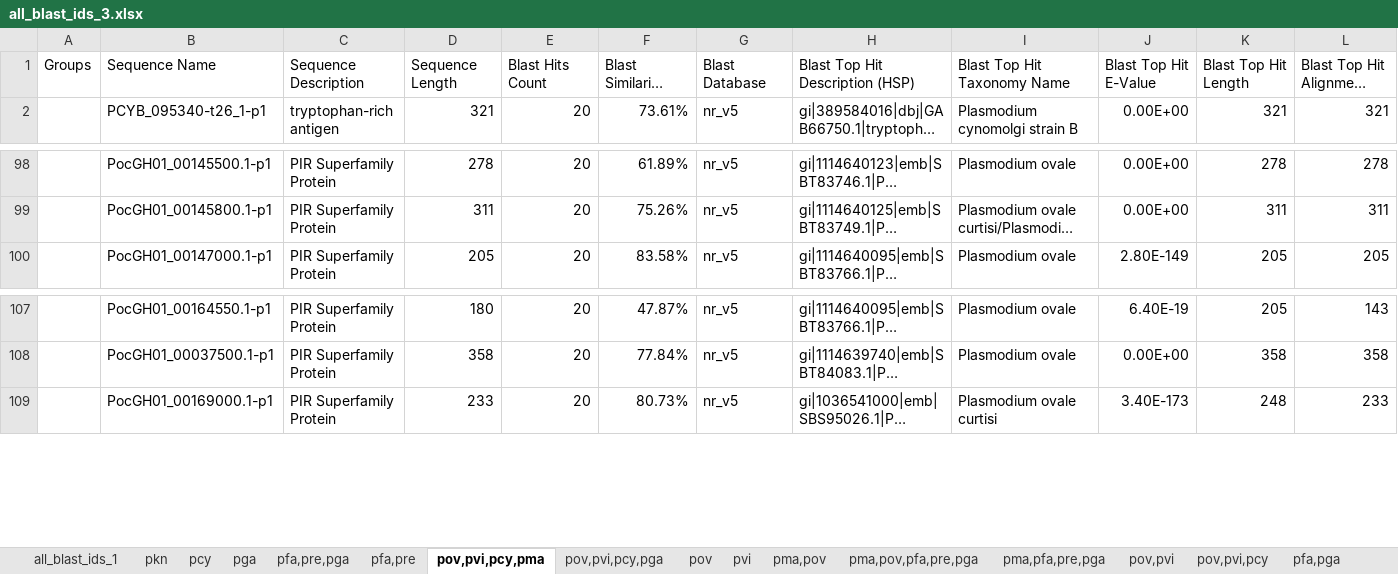
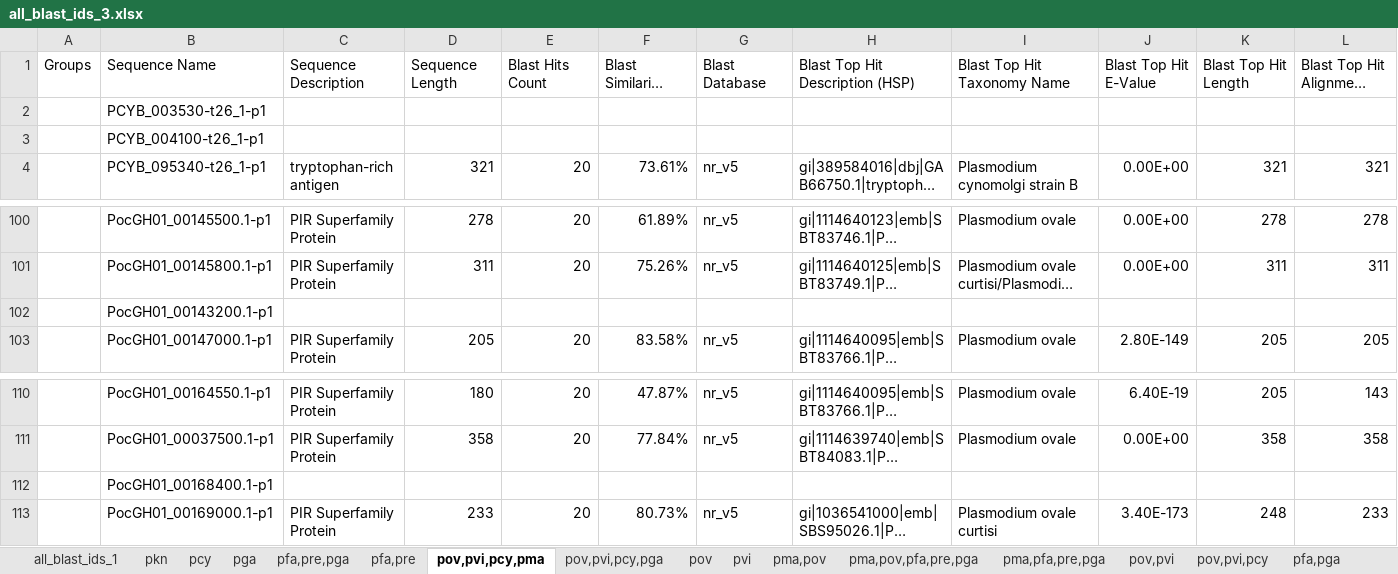
Before and after one commit to zillurbmb51/results, an Excel workbook: all_blast_ids_3.xlsx, sheet pov,pvi,pcy,pma, drawn as a sheet; only a part is shown, gaps mark what is left out; long unchanged cells end in …; values as stored, in another font and other column widths than the file's, no borders; rows hold the shown columns only; the diff names each change by its address in the sheet, - before the commit and + after, or states it on an @@ line.

Commit message:
Add files via upload

```diff
--- a/all_blast_ids_3.xlsx (sheet pov,pvi,pcy,pma)
+++ b/all_blast_ids_3.xlsx (sheet pov,pvi,pcy,pma)
+row 2:  | PCYB_003530-t26_1-p1
+row 3:  | PCYB_004100-t26_1-p1
+row 102:  | PocGH01_00143200.1-p1
+row 112:  | PocGH01_00168400.1-p1
```
Also changed, not shown: sheet all_blast_ids_1.
